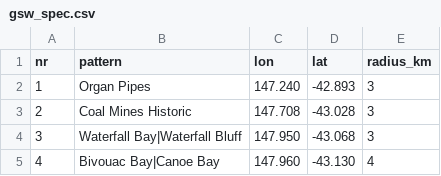
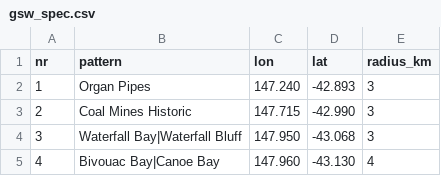
Before and after one commit to ich1450/lorimaps-render, a CSV file: render/data/gsw_spec.csv, drawn as a sheet; only a part is shown; the diff covers the shown part only.

```diff
--- a/render/data/gsw_spec.csv
+++ b/render/data/gsw_spec.csv
@@ -2,3 +2,3 @@ nr;pattern;lon;lat;radius_km
 1;Organ Pipes;147.240;-42.893;3
-2;Coal Mines Historic;147.708;-43.028;3
+2;Coal Mines Historic;147.715;-42.990;3
 3;Waterfall Bay|Waterfall Bluff;147.950;-43.068;3
```
Also changed, not shown: 22 edited cells elsewhere in this file, 6 other files.
